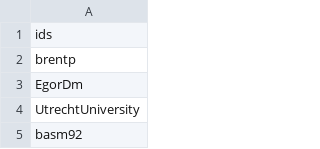
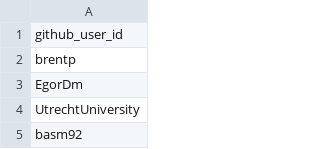
Before and after one commit to UtrechtUniversity/SWORDS-UU, a CSV file: repository_collection/github_search/results/ids_search_users.csv, drawn as a sheet; only a part is shown.

```diff
--- a/repository_collection/github_search/results/ids_search_users.csv
+++ b/repository_collection/github_search/results/ids_search_users.csv
@@ -1,2 +1,2 @@
-ids
+github_user_id
 brentp
```
Also changed, not shown: repository_collection/github_search/results/ids_search_repos.csv, repository_collection/github_search/results/ids_topic_repos.csv, 2 other files.
